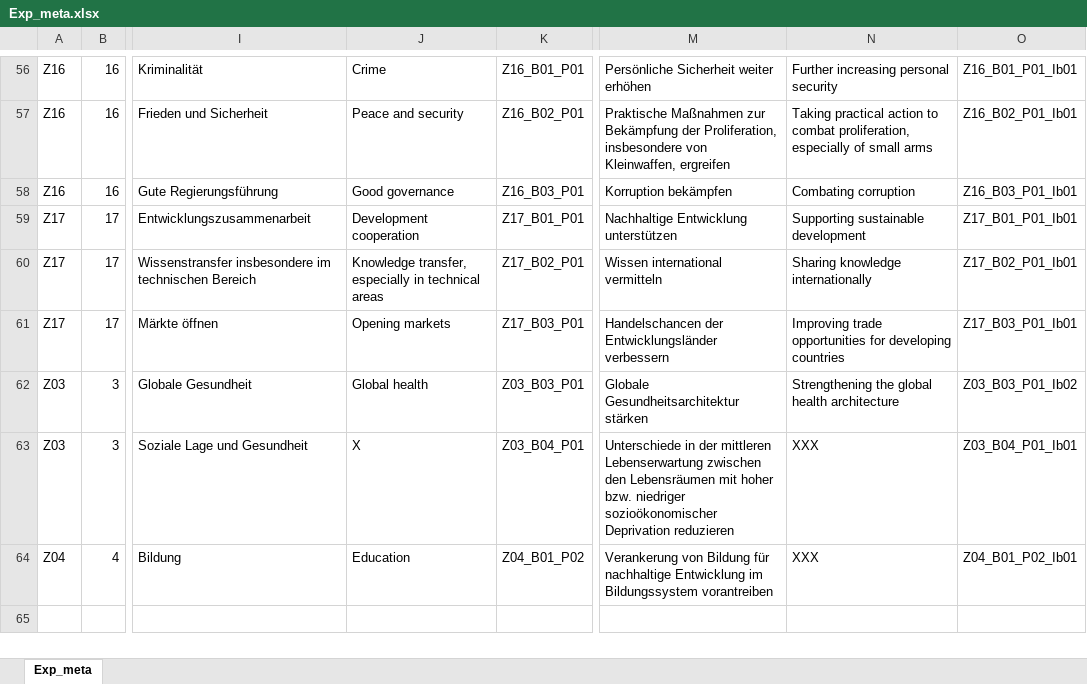
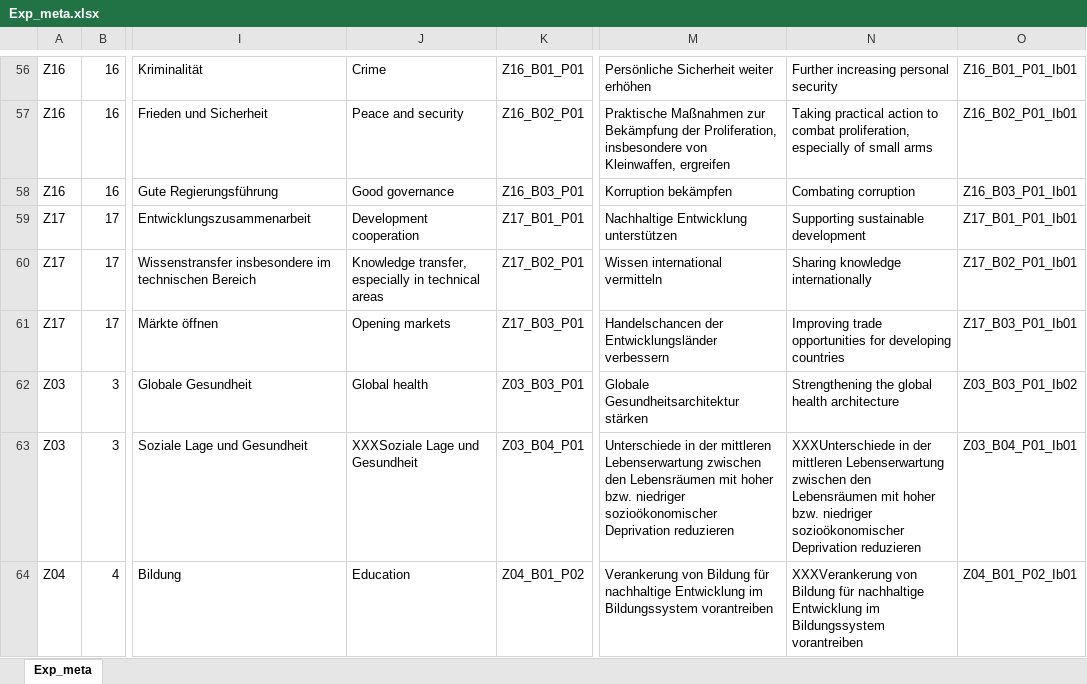
Before and after one commit to DnsUpgradeEnvironment/transfer, an Excel workbook: Exp_meta.xlsx, sheet Exp_meta, drawn as a sheet; only a part is shown, gaps mark what is left out; values as stored, in another font and other column widths than the file's, no borders; the diff names each change by its address in the sheet, - before the commit and + after, or states it on an @@ line.

```diff
--- a/Exp_meta.xlsx (sheet Exp_meta)
+++ b/Exp_meta.xlsx (sheet Exp_meta)
-J63: X
+J63: XXXSoziale Lage und Gesundheit
-N63: XXX
+N63: XXXUnterschiede in der mittleren Lebenserwartung zwischen den Lebensräumen mit hoher bzw. niedriger sozioökonomischer Deprivation reduzieren
-N64: XXX
+N64: XXXVerankerung von Bildung für nachhaltige Entwicklung im Bildungssystem vorantreiben
```
Also changed, not shown: Dic_Disagg_Ausprägungen.xlsx, Dic_Disagg_Kategorien.xlsx, 11 other files.
